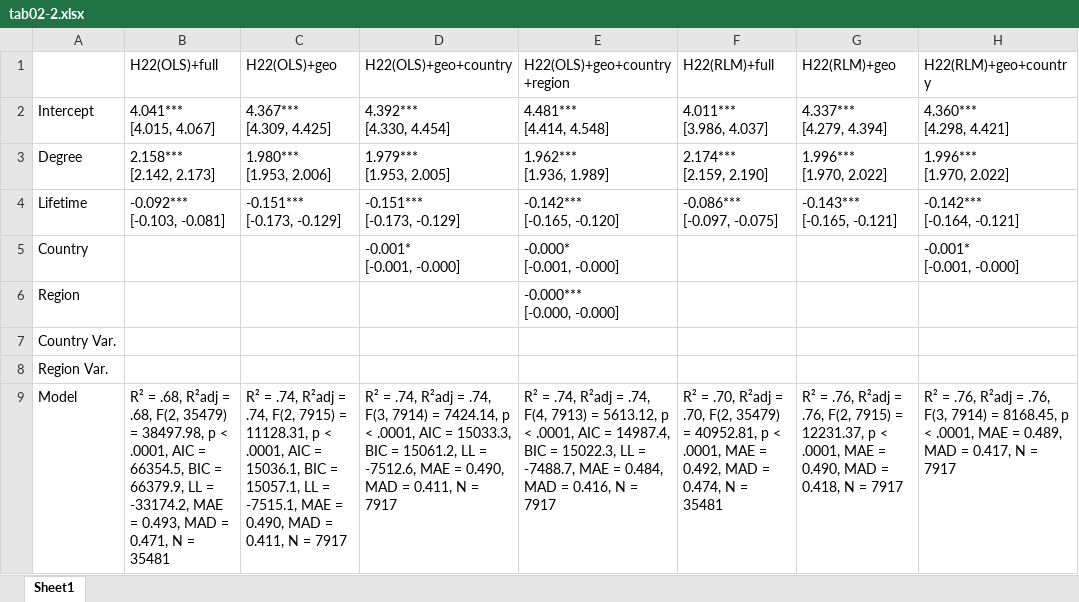
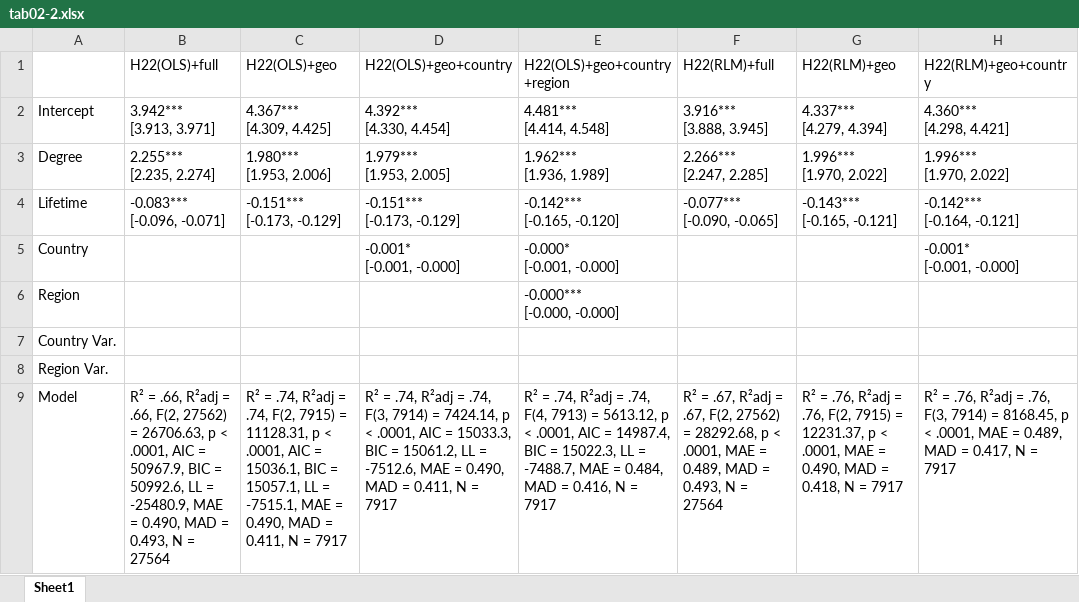
Before and after one commit to Ellariel/ln-node-lifetime-analysis, an Excel workbook: results/tab02-2.xlsx, sheet Sheet1, drawn as a sheet; only a part is shown; values as stored, in another font and other column widths than the file's, no borders; ↵ is a line break in a cell; the diff names each change by its address in the sheet, - before the commit and + after, or states it on an @@ line.

```diff
--- a/results/tab02-2.xlsx (sheet Sheet1)
+++ b/results/tab02-2.xlsx (sheet Sheet1)
-B2 (H22(OLS)+full): 4.041*** ↵ [4.015, 4.067]
+B2 (H22(OLS)+full): 3.942*** ↵ [3.913, 3.971]
-F2 (H22(RLM)+full): 4.011*** ↵ [3.986, 4.037]
+F2 (H22(RLM)+full): 3.916*** ↵ [3.888, 3.945]
-B3 (H22(OLS)+full): 2.158*** ↵ [2.142, 2.173]
+B3 (H22(OLS)+full): 2.255*** ↵ [2.235, 2.274]
-F3 (H22(RLM)+full): 2.174*** ↵ [2.159, 2.190]
+F3 (H22(RLM)+full): 2.266*** ↵ [2.247, 2.285]
-B4 (H22(OLS)+full): -0.092*** ↵ [-0.103, -0.081]
+B4 (H22(OLS)+full): -0.083*** ↵ [-0.096, -0.071]
-F4 (H22(RLM)+full): -0.086*** ↵ [-0.097, -0.075]
+F4 (H22(RLM)+full): -0.077*** ↵ [-0.090, -0.065]
-B9 (H22(OLS)+full): R² = .68, R²adj = .68, F(2, 35479) = 38497.98, p < .0001, AIC = 66354.5, BIC = 66379.9, LL = -33174.2, MAE = 0.493, MAD = 0.471, N = 35481
+B9 (H22(OLS)+full): R² = .66, R²adj = .66, F(2, 27562) = 26706.63, p < .0001, AIC = 50967.9, BIC = 50992.6, LL = -25480.9, MAE = 0.490, MAD = 0.493, N = 27564
-F9 (H22(RLM)+full): R² = .70, R²adj = .70, F(2, 35479) = 40952.81, p < .0001, MAE = 0.492, MAD = 0.474, N = 35481
+F9 (H22(RLM)+full): R² = .67, R²adj = .67, F(2, 27562) = 28292.68, p < .0001, MAE = 0.489, MAD = 0.493, N = 27564
```
Also changed, not shown: results/tab01.xlsx, results/tab02-1.xlsx, 8 other files.
